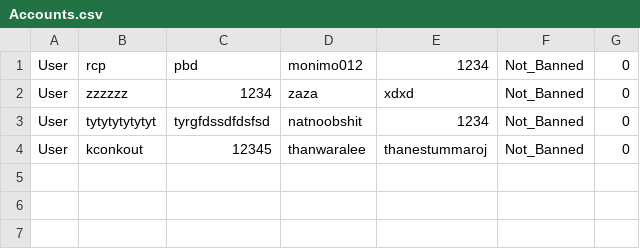
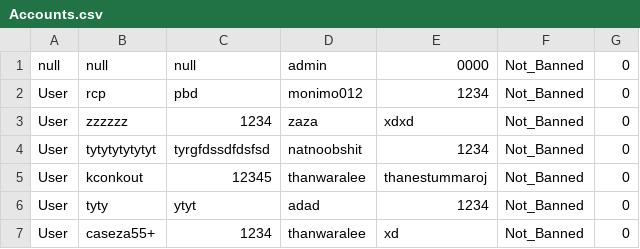
Before and after one commit to TytyRatchaphon/testo, a CSV file: Data/Accounts.csv, drawn as a sheet.

```diff
--- a/Data/Accounts.csv
+++ b/Data/Accounts.csv
@@ -1 +1,2 @@
+null,null,null,admin,0000,Not_Banned,0
 User,rcp,pbd,monimo012,1234,Not_Banned,0
@@ -4 +5,3 @@ User,tytytytytytyt,tyrgfdssdfdsfsd,natnoobshit,1234,Not_Banned,0
 User,kconkout,12345,thanwaralee,thanestummaroj,Not_Banned,0
+User,tyty,ytyt,adad,1234,Not_Banned,0
+User,caseza55+,1234,thanwaralee,xd,Not_Banned,0
```
Also changed, not shown: 4 other files.
